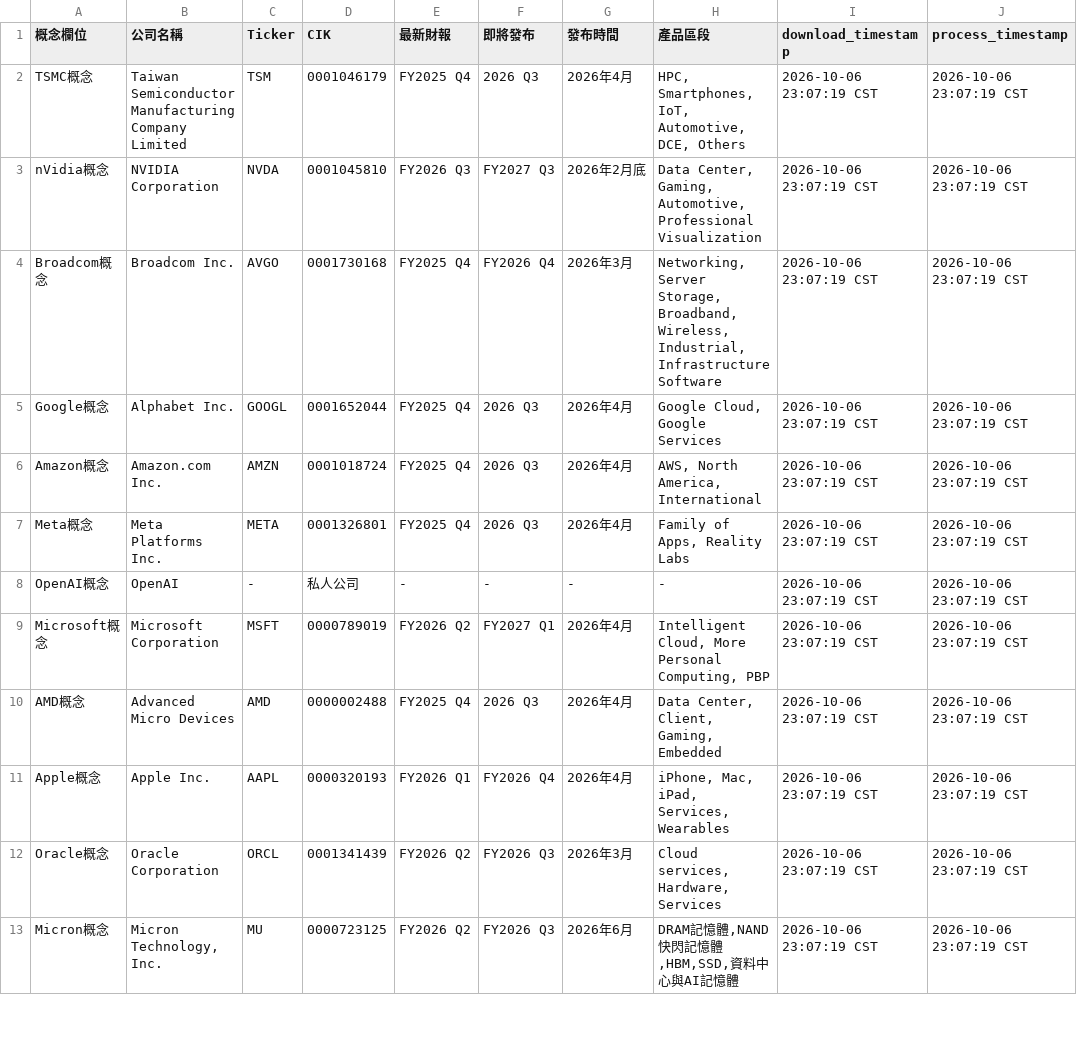
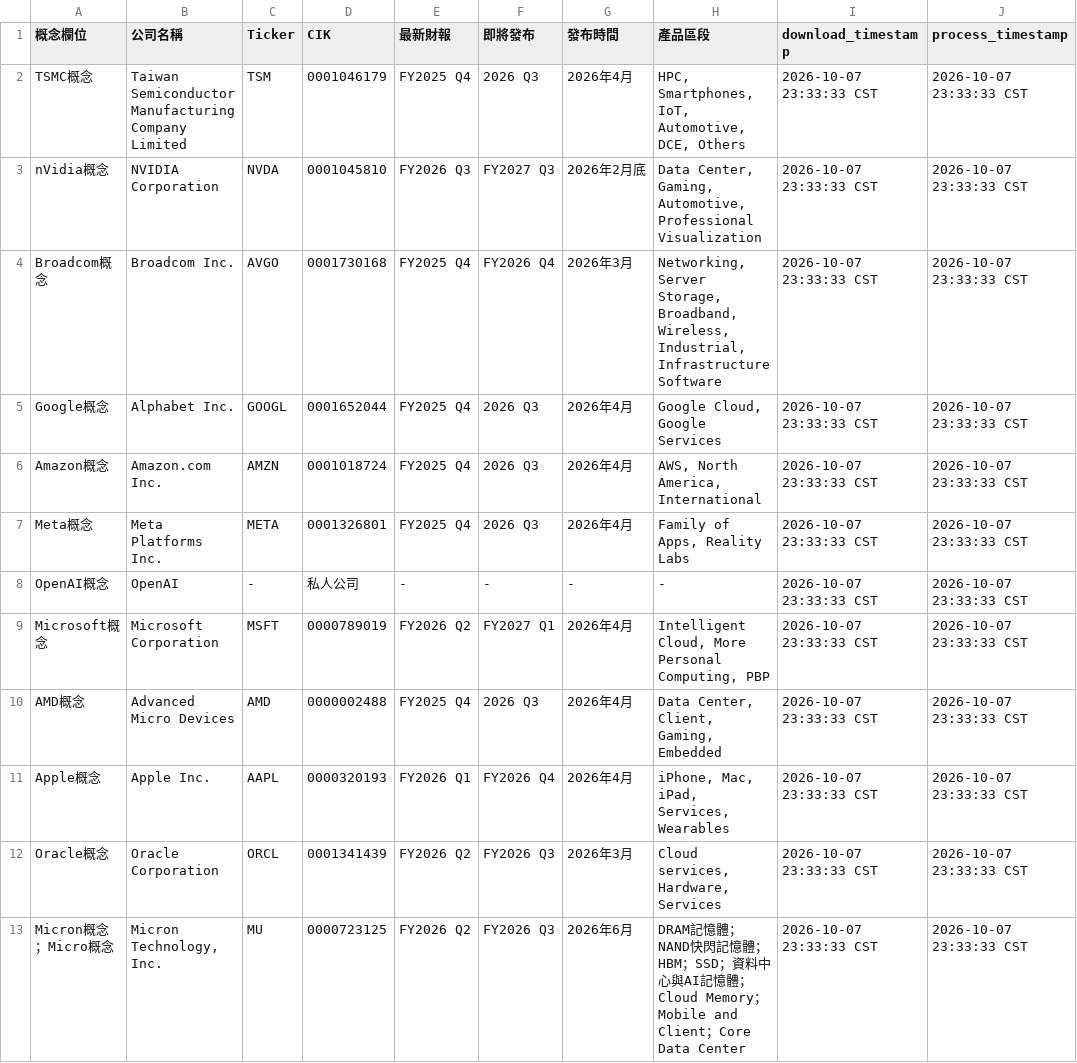
Before and after one commit to wenchiehlee/Yahoo.Finance, a CSV file: data/conceptstocks_raw/raw_conceptstock_company_metadata.csv, drawn as a sheet; only a part is shown; the diff covers the shown part only.

Commit message:
🔄 synced file(s) with wenchiehlee-investment/ConceptStocks

```diff
--- a/data/conceptstocks_raw/raw_conceptstock_company_metadata.csv
+++ b/data/conceptstocks_raw/raw_conceptstock_company_metadata.csv
@@ -1,13 +1,13 @@
 概念欄位,公司名稱,Ticker,CIK,最新財報,即將發布,發布時間,產品區段,download_timestamp,process_timestamp
-TSMC概念,Taiwan Semiconductor Manufacturing Company Limited,TSM,0001046179,FY2025 Q4,2026 Q3,2026年4月,"HPC, Smartphones, IoT, Automotive, DCE, Others",2026-10-06 23:07:19 CST,2026-10-06 23:07:19 CST
-nVidia概念,NVIDIA Corporation,NVDA,0001045810,FY2026 Q3,FY2027 Q3,2026年2月底,"Data Center, Gaming, Automotive, Professional Visualization",2026-10-06 23:07:19 CST,2026-10-06 23:07:19 CST
-Broadcom概念,Broadcom Inc.,AVGO,0001730168,FY2025 Q4,FY2026 Q4,2026年3月,"Networking, Server Storage, Broadband, Wireless, Industrial, Infrastructure Software",2026-10-06 23:07:19 CST,2026-10-06 23:07:19 CST
-Google概念,Alphabet Inc.,GOOGL,0001652044,FY2025 Q4,2026 Q3,2026年4月,"Google Cloud, Google Services",2026-10-06 23:07:19 CST,2026-10-06 23:07:19 CST
-Amazon概念,Amazon.com Inc.,AMZN,0001018724,FY2025 Q4,2026 Q3,2026年4月,"AWS, North America, International",2026-10-06 23:07:19 CST,2026-10-06 23:07:19 CST
-Meta概念,Meta Platforms Inc.,META,0001326801,FY2025 Q4,2026 Q3,2026年4月,"Family of Apps, Reality Labs",2026-10-06 23:07:19 CST,2026-10-06 23:07:19 CST
-OpenAI概念,OpenAI,-,私人公司,-,-,-,-,2026-10-06 23:07:19 CST,2026-10-06 23:07:19 CST
-Microsoft概念,Microsoft Corporation,MSFT,0000789019,FY2026 Q2,FY2027 Q1,2026年4月,"Intelligent Cloud, More Personal Computing, PBP",2026-10-06 23:07:19 CST,2026-10-06 23:07:19 CST
-AMD概念,Advanced Micro Devices,AMD,0000002488,FY2025 Q4,2026 Q3,2026年4月,"Data Center, Client, Gaming, Embedded",2026-10-06 23:07:19 CST,2026-10-06 23:07:19 CST
-Apple概念,Apple Inc.,AAPL,0000320193,FY2026 Q1,FY2026 Q4,2026年4月,"iPhone, Mac, iPad, Services, Wearables",2026-10-06 23:07:19 CST,2026-10-06 23:07:19 CST
-Oracle概念,Oracle Corporation,ORCL,0001341439,FY2026 Q2,FY2026 Q3,2026年3月,"Cloud services, Hardware, Services",2026-10-06 23:07:19 CST,2026-10-06 23:07:19 CST
-Micron概念,"Micron Technology, Inc.",MU,0000723125,FY2026 Q2,FY2026 Q3,2026年6月,"DRAM記憶體,NAND快閃記憶體,HBM,SSD,資料中心與AI記憶體",2026-10-06 23:07:19 CST,2026-10-06 23:07:19 CST
+TSMC概念,Taiwan Semiconductor Manufacturing Company Limited,TSM,0001046179,FY2025 Q4,2026 Q3,2026年4月,"HPC, Smartphones, IoT, Automotive, DCE, Others",2026-10-07 23:33:33 CST,2026-10-07 23:33:33 CST
+nVidia概念,NVIDIA Corporation,NVDA,0001045810,FY2026 Q3,FY2027 Q3,2026年2月底,"Data Center, Gaming, Automotive, Professional Visualization",2026-10-07 23:33:33 CST,2026-10-07 23:33:33 CST
+Broadcom概念,Broadcom Inc.,AVGO,0001730168,FY2025 Q4,FY2026 Q4,2026年3月,"Networking, Server Storage, Broadband, Wireless, Industrial, Infrastructure Software",2026-10-07 23:33:33 CST,2026-10-07 23:33:33 CST
+Google概念,Alphabet Inc.,GOOGL,0001652044,FY2025 Q4,2026 Q3,2026年4月,"Google Cloud, Google Services",2026-10-07 23:33:33 CST,2026-10-07 23:33:33 CST
+Amazon概念,Amazon.com Inc.,AMZN,0001018724,FY2025 Q4,2026 Q3,2026年4月,"AWS, North America, International",2026-10-07 23:33:33 CST,2026-10-07 23:33:33 CST
+Meta概念,Meta Platforms Inc.,META,0001326801,FY2025 Q4,2026 Q3,2026年4月,"Family of Apps, Reality Labs",2026-10-07 23:33:33 CST,2026-10-07 23:33:33 CST
+OpenAI概念,OpenAI,-,私人公司,-,-,-,-,2026-10-07 23:33:33 CST,2026-10-07 23:33:33 CST
+Microsoft概念,Microsoft Corporation,MSFT,0000789019,FY2026 Q2,FY2027 Q1,2026年4月,"Intelligent Cloud, More Personal Computing, PBP",2026-10-07 23:33:33 CST,2026-10-07 23:33:33 CST
+AMD概念,Advanced Micro Devices,AMD,0000002488,FY2025 Q4,2026 Q3,2026年4月,"Data Center, Client, Gaming, Embedded",2026-10-07 23:33:33 CST,2026-10-07 23:33:33 CST
+Apple概念,Apple Inc.,AAPL,0000320193,FY2026 Q1,FY2026 Q4,2026年4月,"iPhone, Mac, iPad, Services, Wearables",2026-10-07 23:33:33 CST,2026-10-07 23:33:33 CST
+Oracle概念,Oracle Corporation,ORCL,0001341439,FY2026 Q2,FY2026 Q3,2026年3月,"Cloud services, Hardware, Services",2026-10-07 23:33:33 CST,2026-10-07 23:33:33 CST
+Micron概念；Micro概念,"Micron Technology, Inc.",MU,0000723125,FY2026 Q2,FY2026 Q3,2026年6月,DRAM記憶體；NAND快閃記憶體；HBM；SSD；資料中心與AI記憶體；Cloud Memory；Mobile and Client；Core Data Center,2026-10-07 23:33:33 CST,2026-10-07 23:33:33 CST
```
Also changed, not shown: 1 removed row and 22 edited cells elsewhere in this file.
